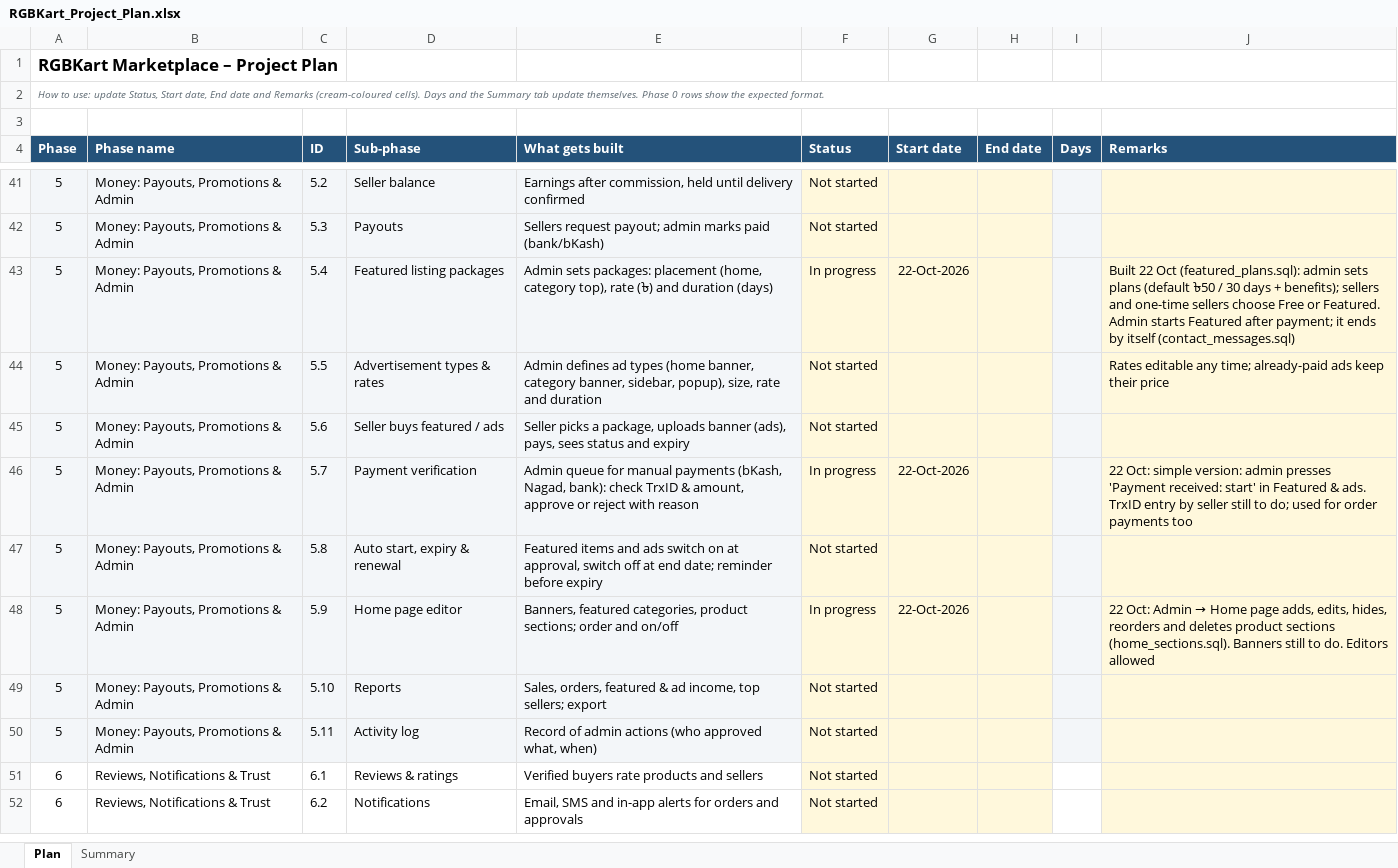
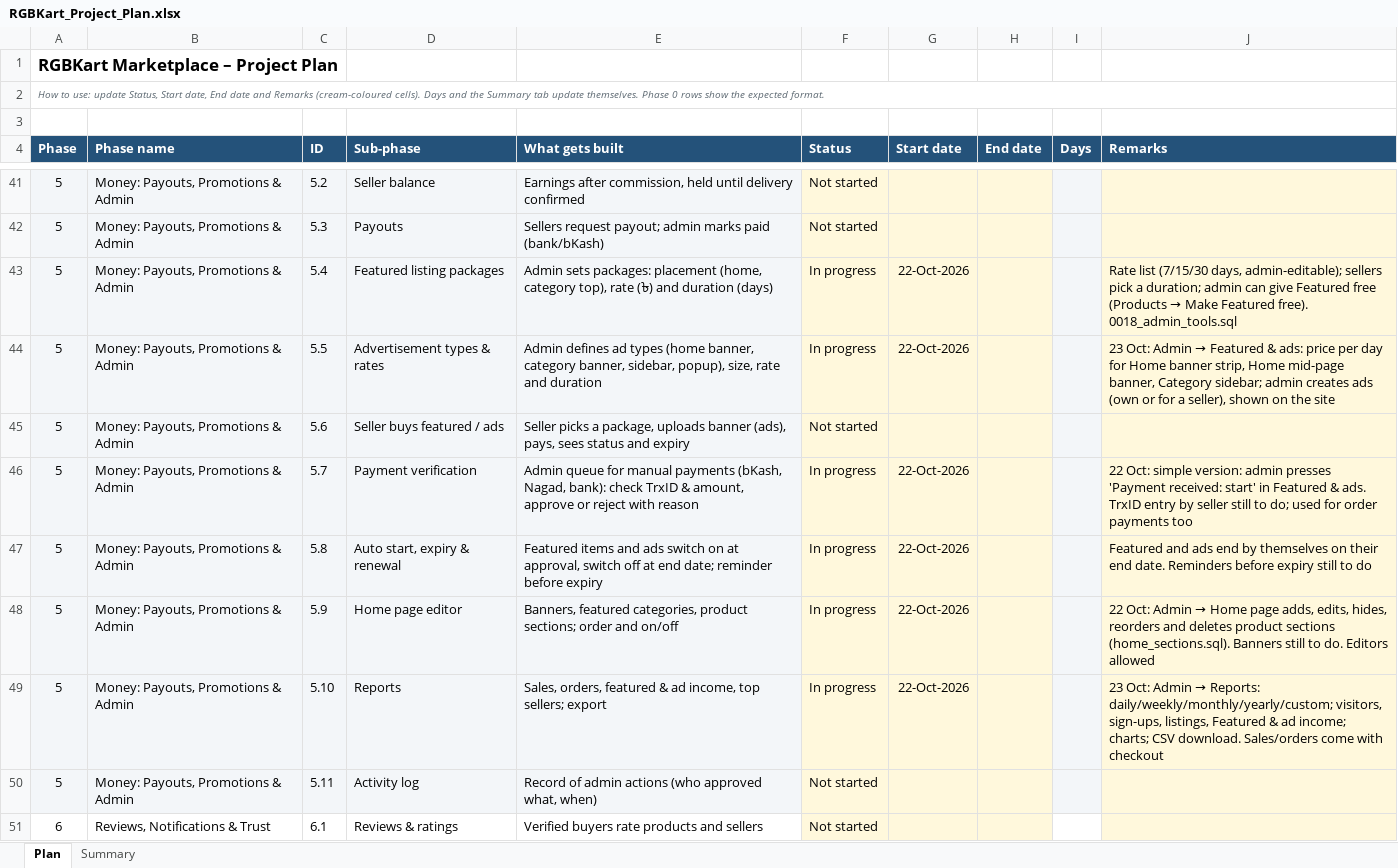
Before and after one commit to hkmanik/rgbkart-cloude, an Excel workbook: docs/RGBKart_Project_Plan.xlsx, sheet Plan, drawn as a sheet; only a part is shown, gaps mark what is left out; the shorter side is filled out with more unchanged rows; values as stored, in another font and other column widths than the file's, no borders; charts and pictures and conditional formats not drawn; the diff names each change by its address in the sheet, - before the commit and + after, or states it on an @@ line.

```diff
--- a/docs/RGBKart_Project_Plan.xlsx (sheet Plan)
+++ b/docs/RGBKart_Project_Plan.xlsx (sheet Plan)
@@ J43 (Remarks): Built 22 Oct (featured_plans.sql): admin sets plans (default ৳50 / 30 days + benefits); sellers and one-time sellers choose Free or Featured. Admin starts Featured after payment; it ends by itself (contact_messages.sql) → Rate list (7/15/30 days, admin-editable); sellers pick a duration; admin can give Featured free (Products → Make Featured free). 0018_admin_tools.sql @@
-F44 (Status): Not started
+F44 (Status): In progress
-G44 (Start date): (empty)
+G44 (Start date): 22-Oct-2026
@@ J44 (Remarks): Rates editable any time; already-paid ads keep their price → 23 Oct: Admin → Featured & ads: price per day for Home banner strip, Home mid-page banner, Category sidebar; admin creates ads (own or for a seller), shown on the site @@
-F47 (Status): Not started
+F47 (Status): In progress
-G47 (Start date): (empty)
+G47 (Start date): 22-Oct-2026
-J47 (Remarks): (empty)
+J47 (Remarks): Featured and ads end by themselves on their end date. Reminders before expiry still to do
-F49 (Status): Not started
+F49 (Status): In progress
-G49 (Start date): (empty)
+G49 (Start date): 22-Oct-2026
@@ J49 (Remarks): (empty) → 23 Oct: Admin → Reports: daily/weekly/monthly/yearly/custom; visitors, sign-ups, listings, Featured & ad income; charts; CSV download. Sales/orders come with checkout @@
```
Also changed, not shown: sheet Summary, 12 other files.
